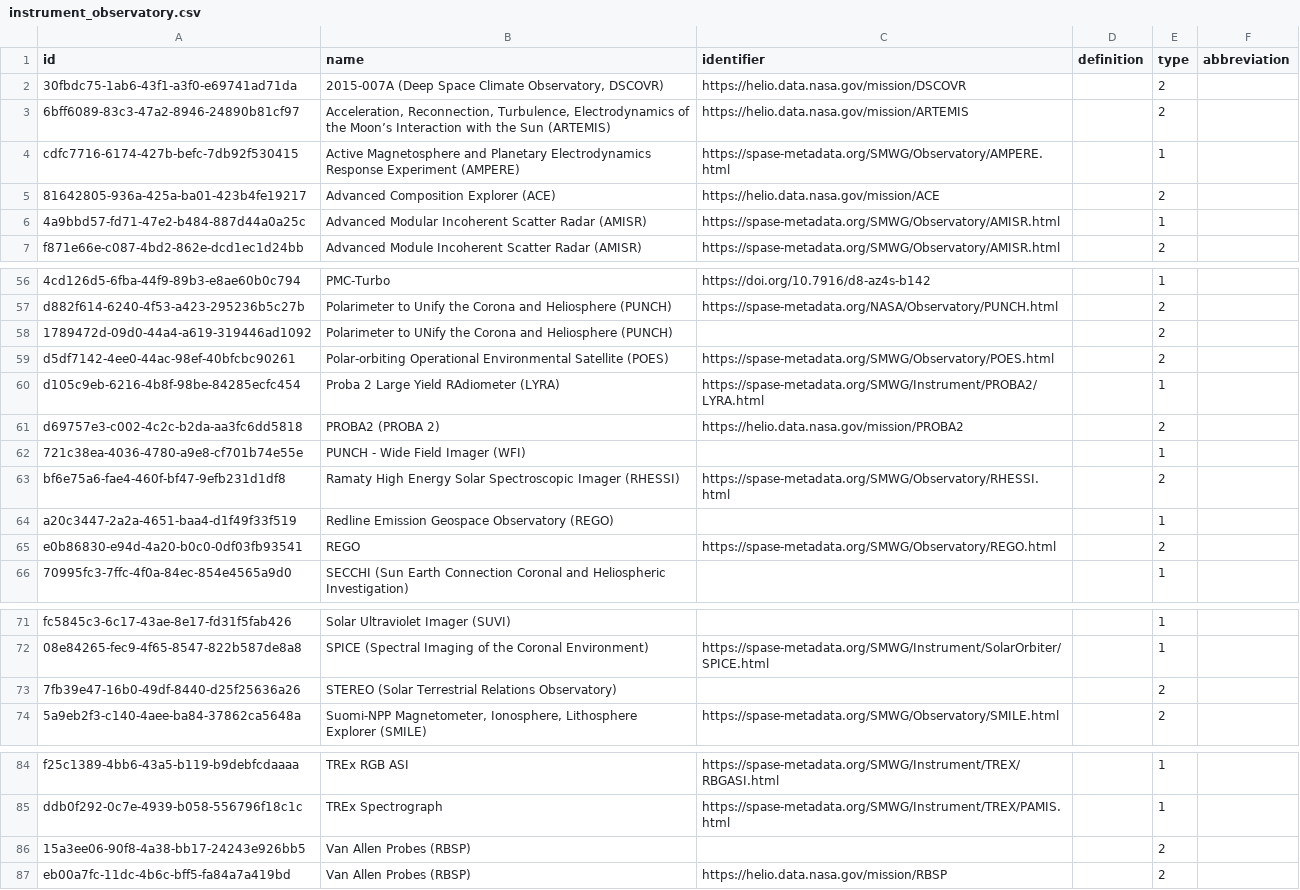
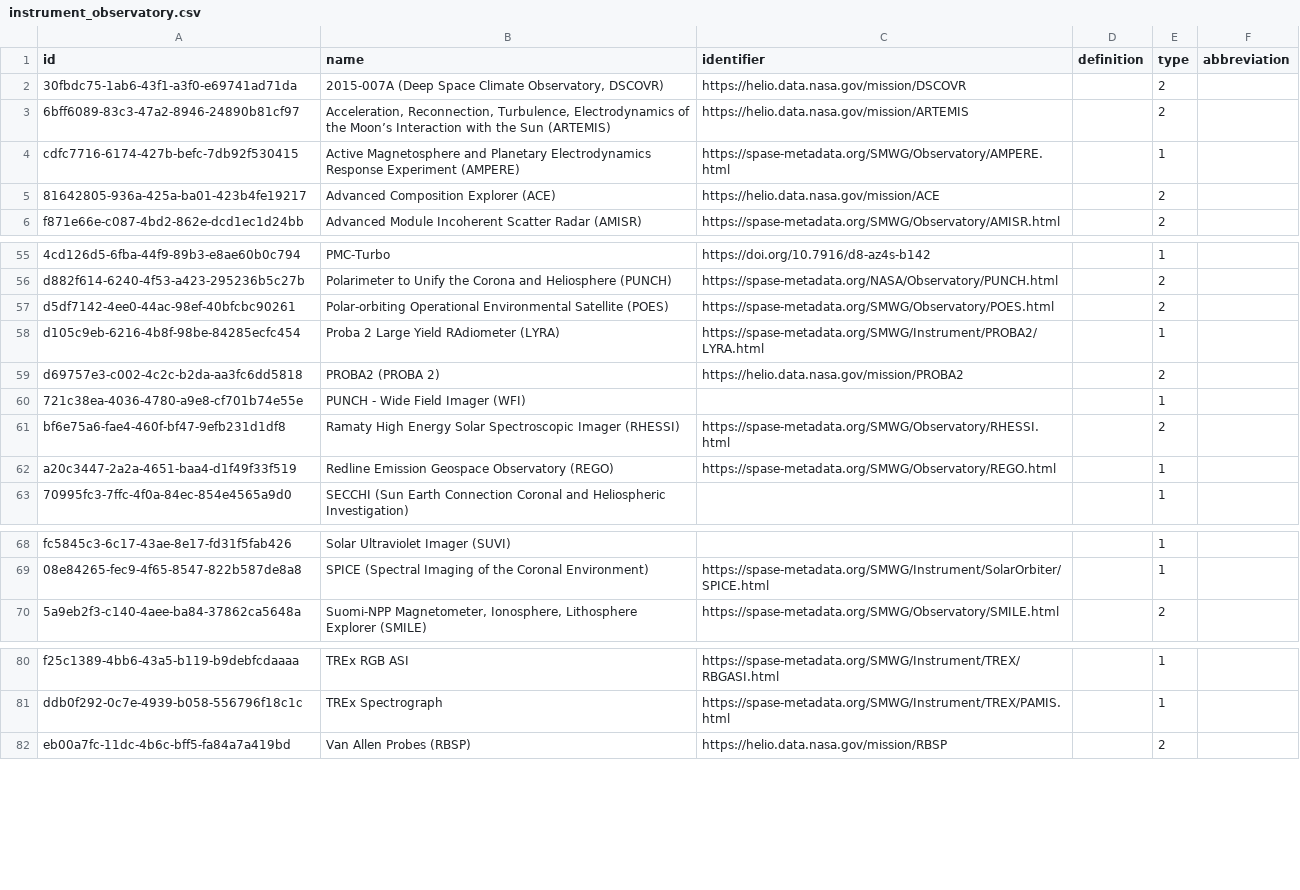
Before and after one commit to Heliophysics-Software-Search-Interface/hssi-website, a CSV file: django/website/config/db/instrument_observatory.csv, drawn as a sheet; only a part is shown, gaps mark what is left out; removed rows and columns are numbered as before the commit, all else as after; the diff names each change by its address in the sheet, - before the commit and + after, or states it on an @@ line.

```diff
--- a/django/website/config/db/instrument_observatory.csv
+++ b/django/website/config/db/instrument_observatory.csv
-row 6: 4a9bbd57-fd71-47e2-b484-887d44a0a25c | Advanced Modular Incoherent Scatter Radar (AMISR) | https://spase-metadata.org/SMWG/Observatory/AMISR.html |  | 1
-row 58: 1789472d-09d0-44a4-a619-319446ad1092 | Polarimeter to UNify the Corona and Heliosphere (PUNCH) |  |  | 2
-C62 (identifier): (empty)
+C62 (identifier): https://spase-metadata.org/SMWG/Observatory/REGO.html
-row 65: e0b86830-e94d-4a20-b0c0-0df03fb93541 | REGO | https://spase-metadata.org/SMWG/Observatory/REGO.html |  | 2
-row 73: 7fb39e47-16b0-49df-8440-d25f25636a26 | STEREO (Solar Terrestrial Relations Observatory) |  |  | 2
-row 86: 15a3ee06-90f8-4a38-bb17-24243e926bb5 | Van Allen Probes (RBSP) |  |  | 2
```
Also changed, not shown: django/website/config/db/software.csv, django/website/config/db/software_authors.csv, 4 other files.
